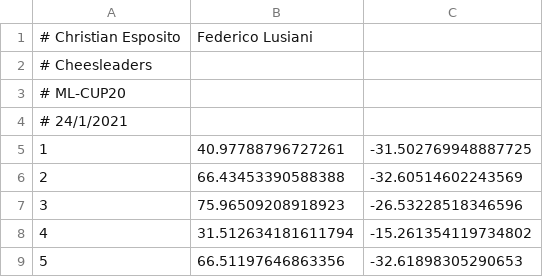
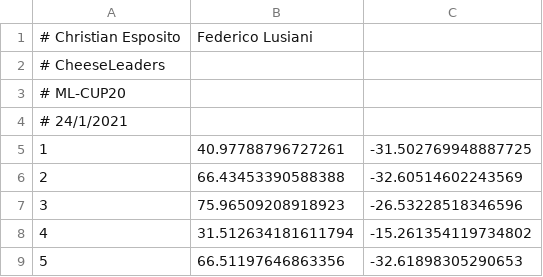
Before and after one commit to FeLusiani/ML_Project, a CSV file: data/Final_CUP_Result.csv, drawn as a sheet; only a part is shown.

```diff
--- a/data/Final_CUP_Result.csv
+++ b/data/Final_CUP_Result.csv
@@ -1,3 +1,3 @@
 # Christian Esposito, Federico Lusiani
-# Cheesleaders
+# CheeseLeaders
 # ML-CUP20
```
Also changed, not shown: 1 other file.
